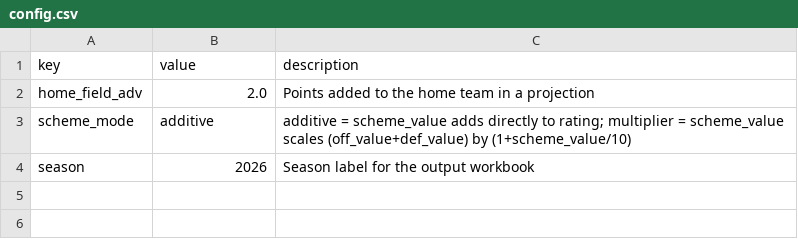
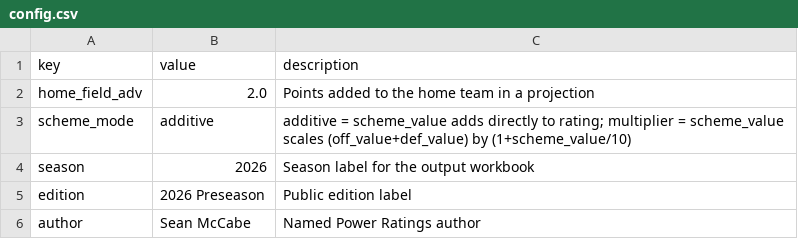
Before and after one commit to walshja9/Postgame_Outlet, a CSV file: data/config.csv, drawn as a sheet.

Commit message:
Generate ratings previews without publishing

```diff
--- a/data/config.csv
+++ b/data/config.csv
@@ -4 +4,3 @@ scheme_mode,additive,"additive = scheme_value adds directly to rating; multiplie
 season,2026,Season label for the output workbook
+edition,2026 Preseason,Public edition label
+author,Sean McCabe,Named Power Ratings author
```
Also changed, not shown: 5 other files.
